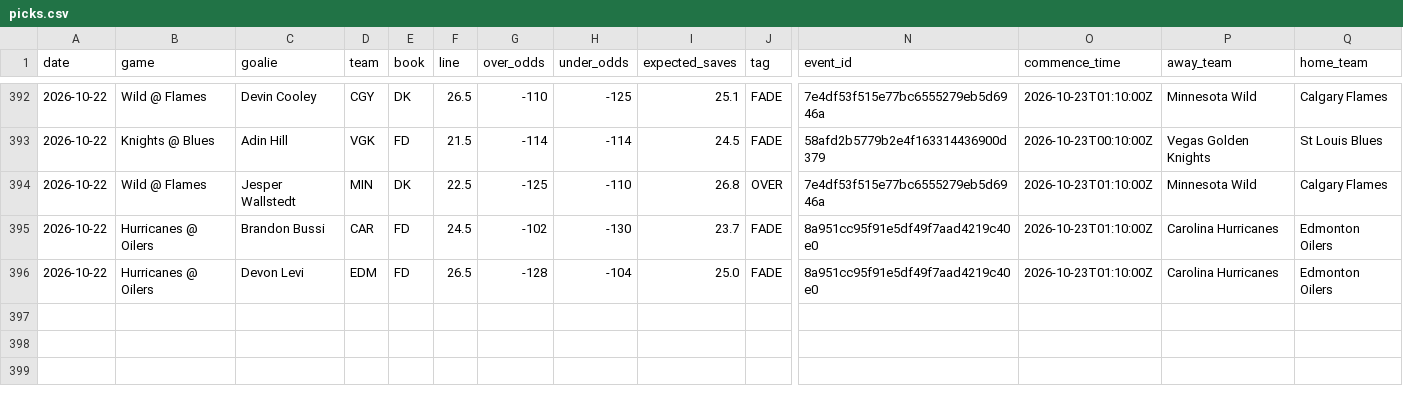
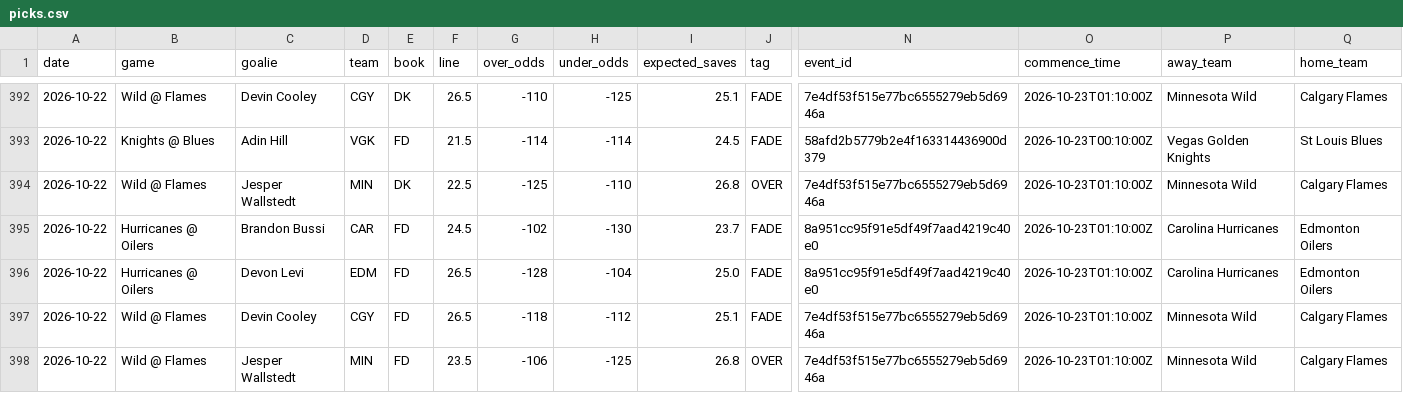
Before and after one commit to phumbad-lab/nhl-saves-alerts, a CSV file: picks.csv, drawn as a sheet; only a part is shown, gaps mark what is left out; rows hold the shown columns only; the diff names each change by its address in the sheet, - before the commit and + after, or states it on an @@ line.

```diff
--- a/picks.csv
+++ b/picks.csv
+row 397: 2026-10-22 | Wild @ Flames | Devin Cooley | CGY | FD | 26.5 | -118 | -112 | 25.1 | FADE | 7e4df53f515e77bc6555279eb5d6946a | 2026-10-23T01:10:00Z | Minnesota Wild | Calgary Flames
+row 398: 2026-10-22 | Wild @ Flames | Jesper Wallstedt | MIN | FD | 23.5 | -106 | -125 | 26.8 | OVER | 7e4df53f515e77bc6555279eb5d6946a | 2026-10-23T01:10:00Z | Minnesota Wild | Calgary Flames
```
Also changed, not shown: 1 other file.
